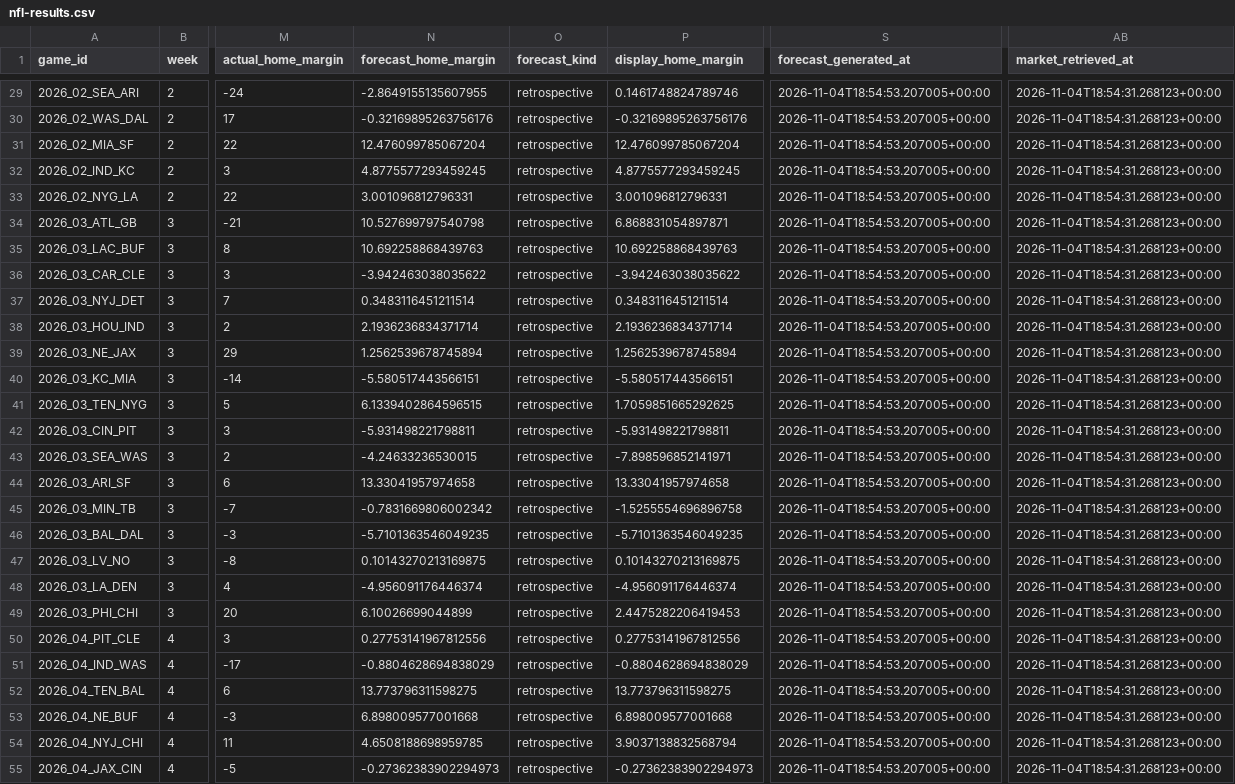
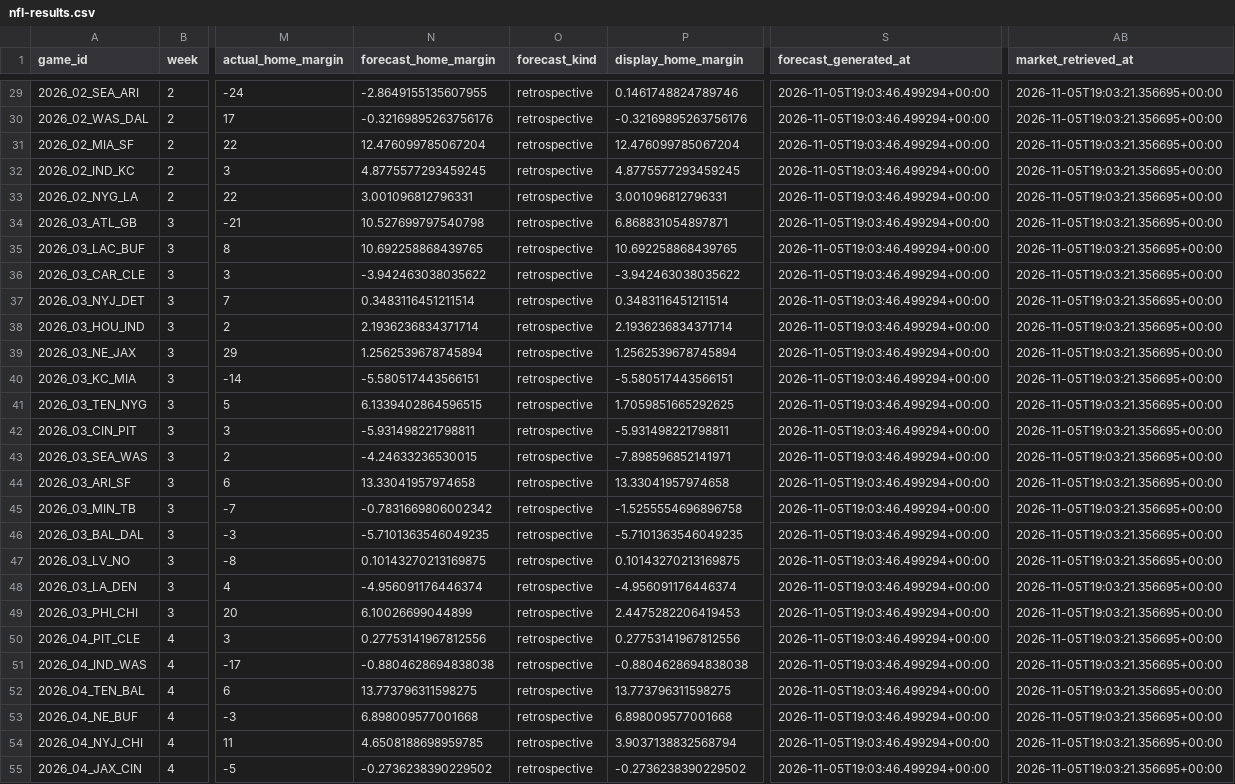
Before and after one commit to jrmorgan18/World_Cup_Website, a CSV file: assets/data/nfl-results.csv, drawn as a sheet; only a part is shown, gaps mark what is left out; the diff covers the shown part only; the diff names each change by its address in the sheet, - before the commit and + after, or states it on an @@ line.

```diff
--- a/assets/data/nfl-results.csv
+++ b/assets/data/nfl-results.csv
-S29:S55 (forecast_generated_at): 2026-11-04T18:54:53.207005+00:00
+S29:S55 (forecast_generated_at): 2026-11-05T19:03:46.499294+00:00
-AB29:AB55 (market_retrieved_at): 2026-11-04T18:54:31.268123+00:00
+AB29:AB55 (market_retrieved_at): 2026-11-05T19:03:21.356695+00:00
-N35 (forecast_home_margin): 10.692258868439763
+N35 (forecast_home_margin): 10.692258868439765
-P35 (display_home_margin): 10.692258868439763
+P35 (display_home_margin): 10.692258868439765
-N51 (forecast_home_margin): -0.8804628694838029
+N51 (forecast_home_margin): -0.8804628694838038
-P51 (display_home_margin): -0.8804628694838029
+P51 (display_home_margin): -0.8804628694838038
-N55 (forecast_home_margin): -0.27362383902294973
+N55 (forecast_home_margin): -0.2736238390229502
-P55 (display_home_margin): -0.27362383902294973
+P55 (display_home_margin): -0.2736238390229502
```
Also changed, not shown: 137 edited cells elsewhere in this file, assets/data/nfl-rankings.csv, 5 other files.
